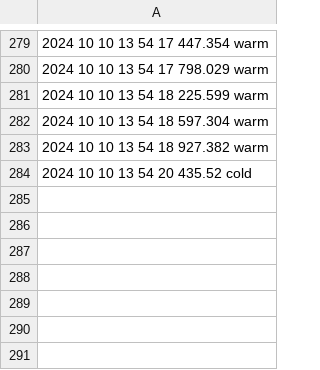
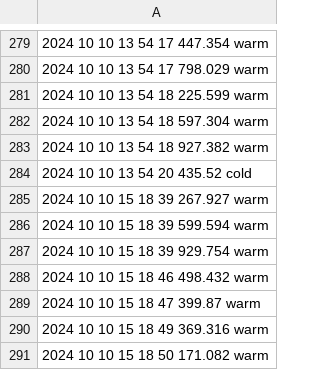
Before and after one commit to kerianVaraine/kopiWinds, a CSV file: csvTest.csv, drawn as a sheet; only a part is shown, gaps mark what is left out; the diff names each change by its address in the sheet, - before the commit and + after, or states it on an @@ line.

Commit message:
hourly Commit

```diff
--- a/csvTest.csv
+++ b/csvTest.csv
+row 285: 2024 10 10 15 18 39 267.927 warm
+row 286: 2024 10 10 15 18 39 599.594 warm
+row 287: 2024 10 10 15 18 39 929.754 warm
+row 288: 2024 10 10 15 18 46 498.432 warm
+row 289: 2024 10 10 15 18 47 399.87 warm
+row 290: 2024 10 10 15 18 49 369.316 warm
+row 291: 2024 10 10 15 18 50 171.082 warm
```
